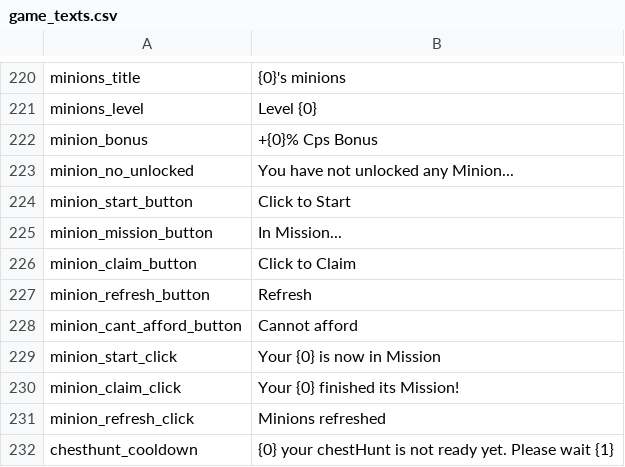
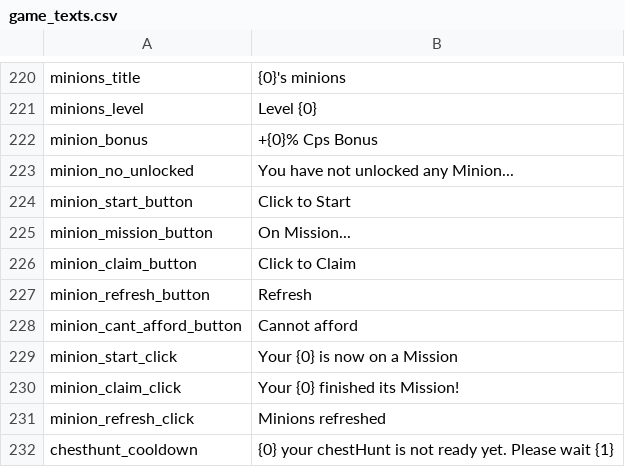
Before and after one commit to Astri2/IdleBot, a CSV file: app/src/main/resources/lang/game_texts.csv, drawn as a sheet; only a part is shown, gaps mark what is left out.

```diff
--- a/app/src/main/resources/lang/game_texts.csv
+++ b/app/src/main/resources/lang/game_texts.csv
@@ -224,3 +224,3 @@ minion_no_unlocked|You have not unlocked any Minion...
 minion_start_button|Click to Start
-minion_mission_button|In Mission...
+minion_mission_button|On Mission...
 minion_claim_button|Click to Claim
@@ -228,3 +228,3 @@ minion_refresh_button|Refresh
 minion_cant_afford_button|Cannot afford
-minion_start_click|Your {0} is now in Mission
+minion_start_click|Your {0} is now on a Mission
 minion_claim_click|Your {0} finished its Mission!
```
Also changed, not shown: 8 other files.
